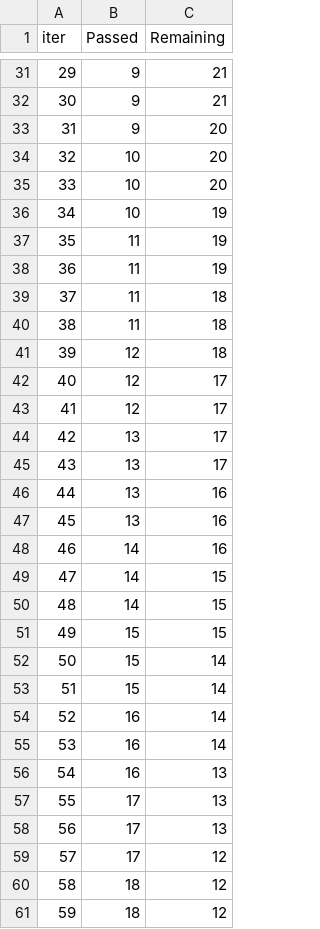
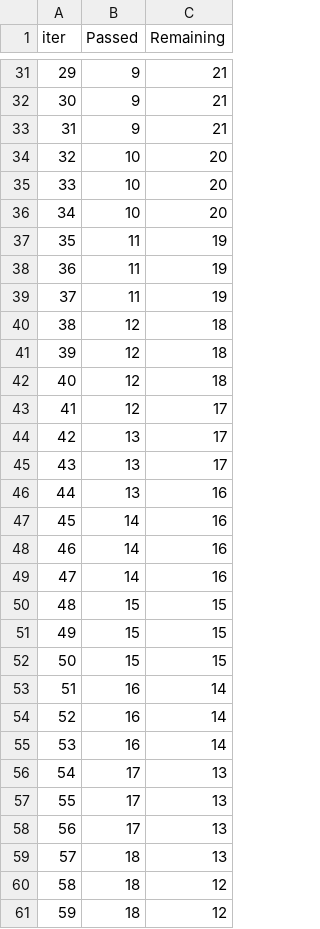
Before and after one commit to JeyaViknan/quantum-vs-classicalML, a TSV file: catboost_info/time_left.tsv, drawn as a sheet; only a part is shown, gaps mark what is left out; removed rows and columns are numbered as before the commit, all else as after; the diff covers the shown part only; the diff names each change by its address in the sheet, - before the commit and + after, or states it on an @@ line.

```diff
--- a/catboost_info/time_left.tsv
+++ b/catboost_info/time_left.tsv
@@ column A (iter) renumbered between rows 6 and 74 @@
-C33 (Remaining): 20
+C33 (Remaining): 21
-C36 (Remaining): 19
+C36 (Remaining): 20
-C39 (Remaining): 18
+C39 (Remaining): 19
-row 40: 38 | 11 | 18
-row 42: 40 | 12 | 17
+row 41: 39 | 12 | 18
+row 42: 40 | 12 | 18
-row 47: 45 | 13 | 16
-C48:C49 (Remaining): 15
+C48:C49 (Remaining): 16
-C51:C52 (Remaining): 14
+C51:C52 (Remaining): 15
-C55 (Remaining): 13
+C55 (Remaining): 14
-C58 (Remaining): 12
+C58 (Remaining): 13
+row 59: 57 | 18 | 13
```
Also changed, not shown: 4 added rows, 4 removed rows and 9 edited cells elsewhere in this file, 4 other files.
